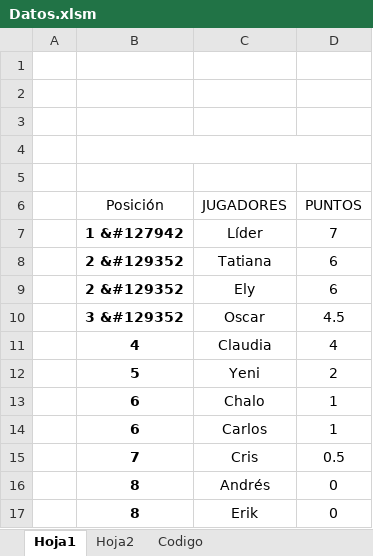
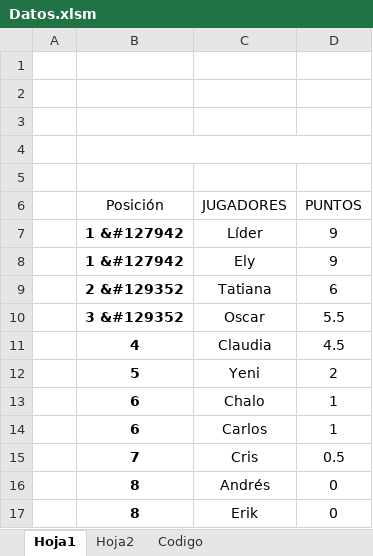
Before and after one commit to diacono81/WebLUdo, an Excel workbook: Datos.xlsm, sheet Hoja1, drawn as a sheet; values as stored, in another font and other column widths than the file's, no borders; charts and pictures and table styles not drawn; removed rows and columns are numbered as before the commit, all else as after; the diff names each change by its address in the sheet, - before the commit and + after, or states it on an @@ line.

```diff
--- a/Datos.xlsm (sheet Hoja1)
+++ b/Datos.xlsm (sheet Hoja1)
-D7 (PUNTOS): 7
+D7 (PUNTOS): 9
+row 8:  | 1 &#127942 | Ely | 9
-row 9:  | 2 &#129352 | Ely | 6
-D10 (PUNTOS): 4.5
+D10 (PUNTOS): 5.5
-D11 (PUNTOS): 4
+D11 (PUNTOS): 4.5
```
Also changed, not shown: sheet Codigo, 1 other file.
